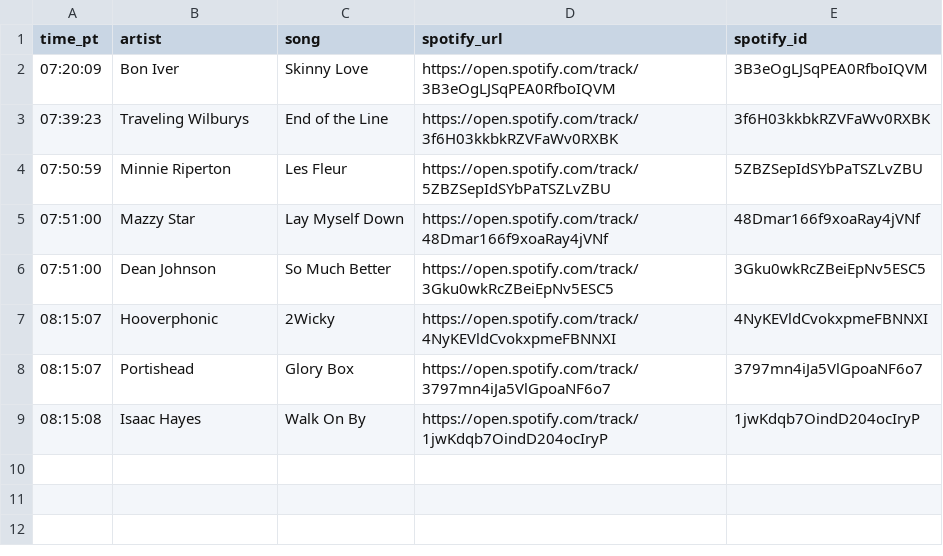
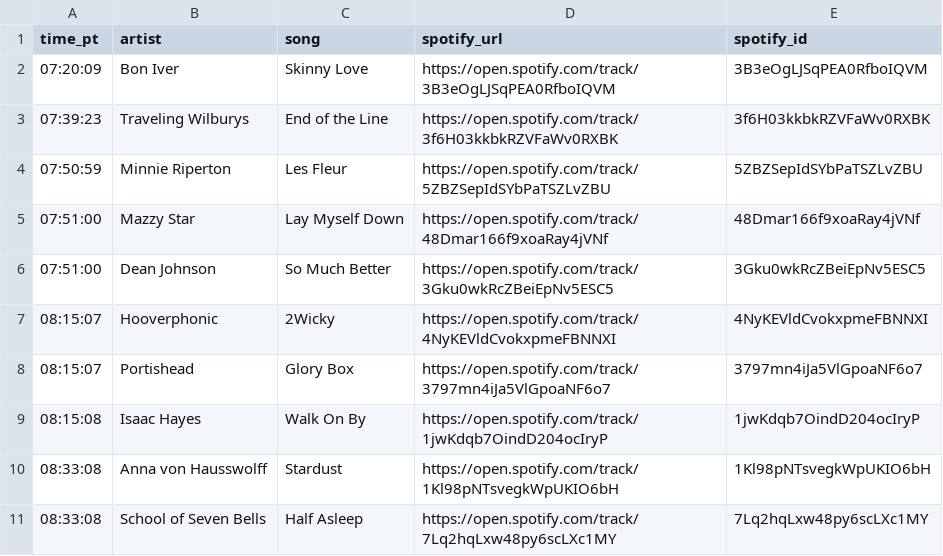
Before and after one commit to dsundt/kexp-john-playlist, a CSV file: data/daily/2025-09-23.csv, drawn as a sheet.

```diff
--- a/data/daily/2025-09-23.csv
+++ b/data/daily/2025-09-23.csv
@@ -9 +9,3 @@ time_pt,artist,song,spotify_url,spotify_id
 08:15:08,Isaac Hayes,Walk On By,https://open.spotify.com/track/1jwKdqb7OindD204ocIryP,1jwKdqb7OindD204ocIryP
+08:33:08,Anna von Hausswolff,Stardust,https://open.spotify.com/track/1Kl98pNTsvegkWpUKIO6bH,1Kl98pNTsvegkWpUKIO6bH
+08:33:08,School of Seven Bells,Half Asleep,https://open.spotify.com/track/7Lq2hqLxw48py6scLXc1MY,7Lq2hqLxw48py6scLXc1MY
```
Also changed, not shown: 2 other files.
